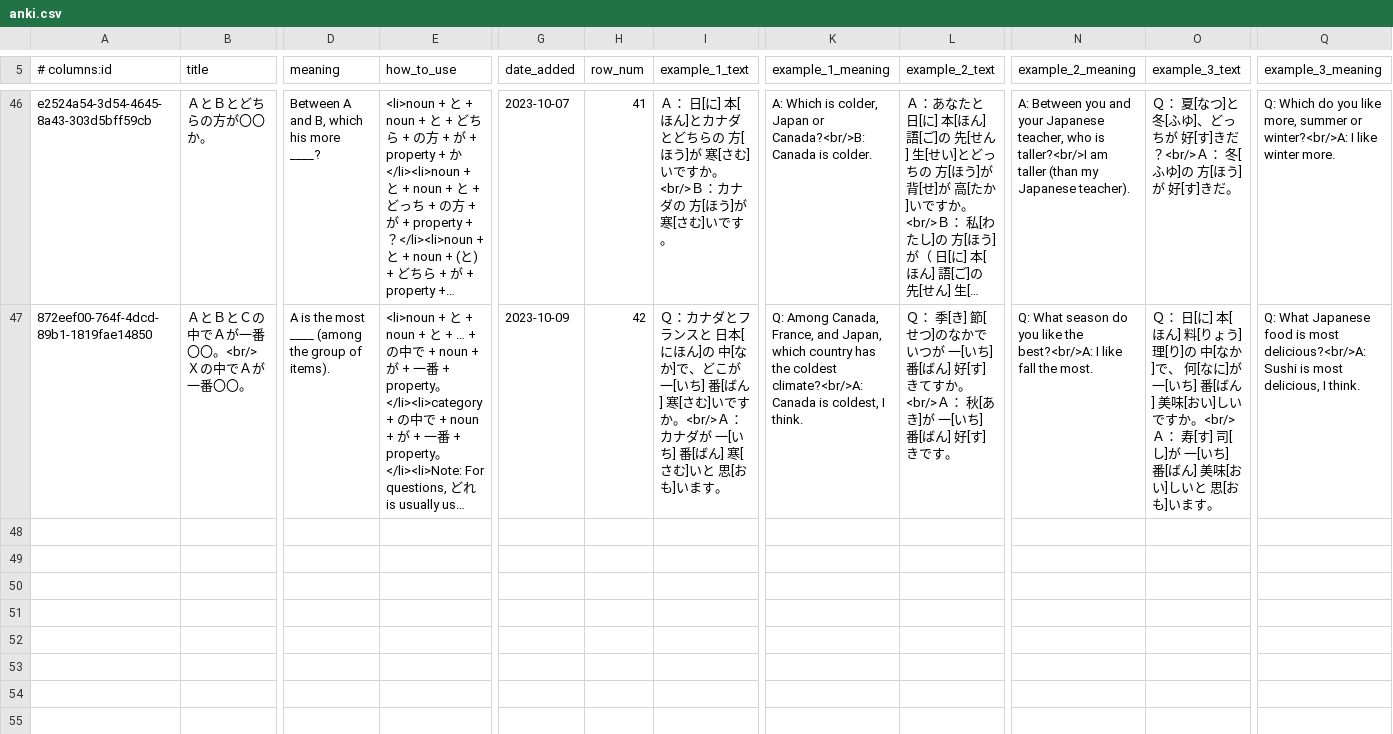
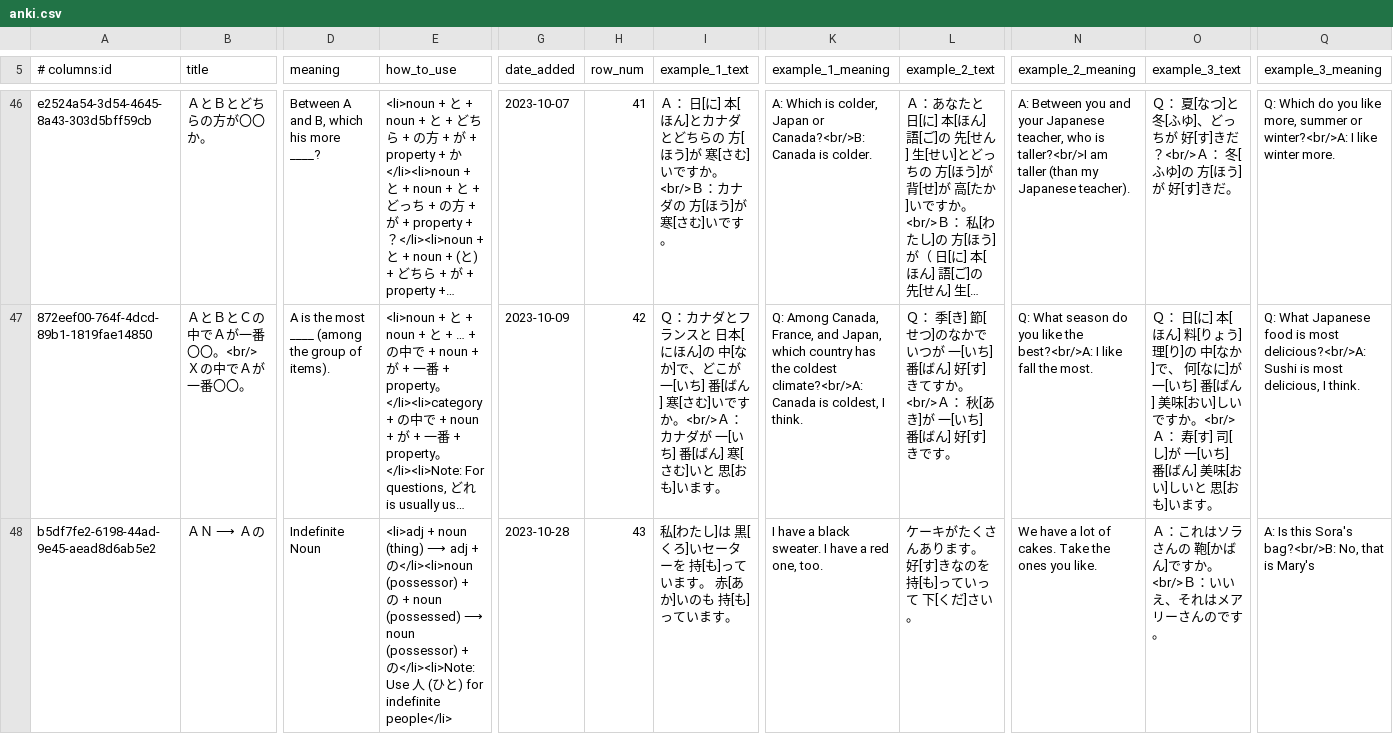
Before and after one commit to paploo/goi, a CSV file: files/grammar/anki.csv, drawn as a sheet; only a part is shown, gaps mark what is left out; long unchanged cells end in …; rows hold the shown columns only; the diff names each change by its address in the sheet, - before the commit and + after, or states it on an @@ line.

Commit message:
Added L10-3 grammar

```diff
--- a/files/grammar/anki.csv
+++ b/files/grammar/anki.csv
+row 48: b5df7fe2-6198-44ad-9e45-aead8d6ab5e2 | ＡＮ ⟶ Ａの | Indefinite Noun | <li>adj + noun (thing) ⟶ adj + の</li><li>noun (possessor) + の + noun (possessed) ⟶ noun (possessor) + の</li><li>Note: Use 人 (ひと) for indefinite people</li> | 2023-10-28 | 43 | 私[わたし]は 黒[くろ]いセーターを 持[も]っています。 赤[あか]いのも 持[も]っています。 | I have a black sweater. I have a red one, too. | ケーキがたくさんあります。 好[す]きなのを 持[も]っていって 下[くだ]さい。 | We have a lot of cakes. Take the ones you like. | Ａ：これはソラさんの 鞄[かばん]ですか。<br/>Ｂ：いいえ、それはメアリーさんのです。 | A: Is this Sora's bag?<br/>B: No, that is Mary's
```
Also changed, not shown: 2 other files.
